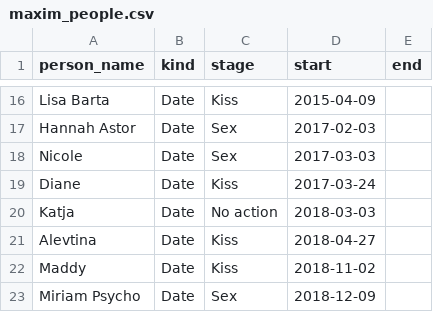
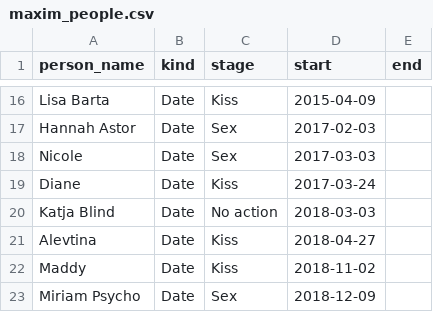
Before and after one commit to MaximOtt/DatingTimelineStreamlit, a CSV file: maxim_people.csv, drawn as a sheet; only a part is shown, gaps mark what is left out.

```diff
--- a/maxim_people.csv
+++ b/maxim_people.csv
@@ -19,3 +19,3 @@ Nicole,Date,Sex,2017-03-03,
 Diane,Date,Kiss,2017-03-24,
-Katja,Date,No action,2018-03-03,
+Katja Blind,Date,No action,2018-03-03,
 Alevtina,Date,Kiss,2018-04-27,
```
Also changed, not shown: 2 other files.
